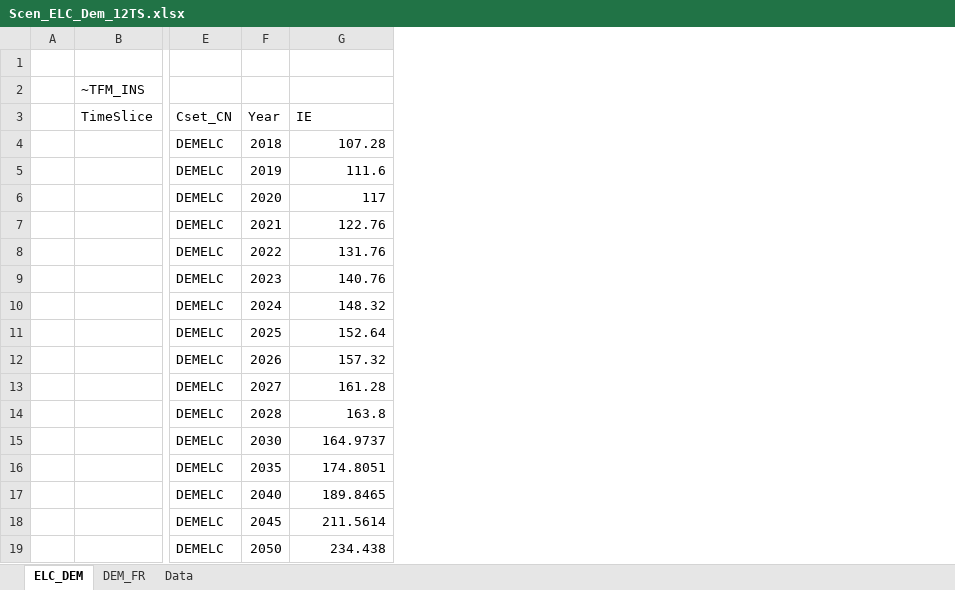
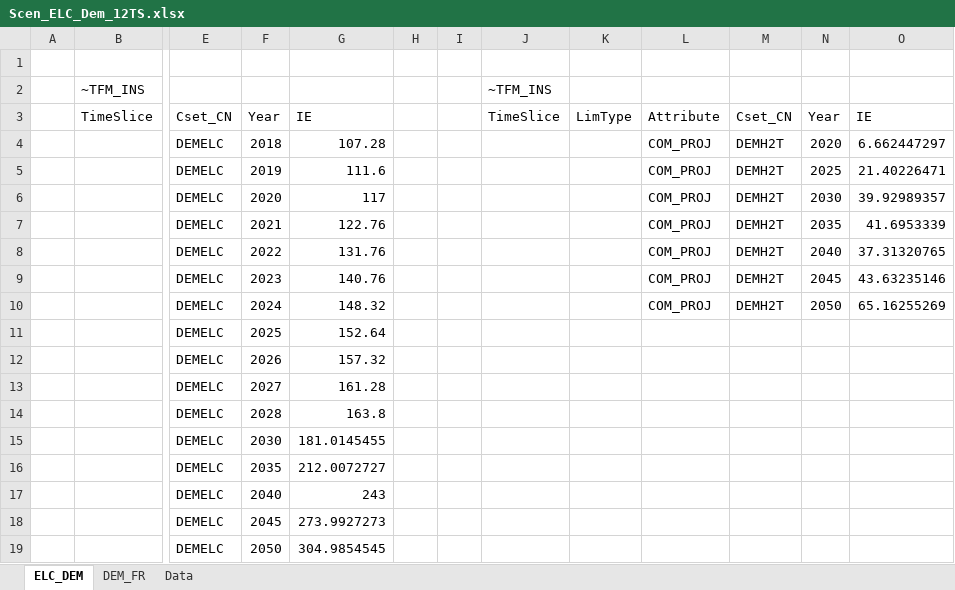
Before and after one commit to MaREI-EPMG/TIM-archived, an Excel workbook: SuppXLS/Scen_ELC_Dem_12TS.xlsx, sheet ELC_DEM, drawn as a sheet; only a part is shown, gaps mark what is left out; values as stored, in another font and other column widths than the file's, no borders; the diff names each change by its address in the sheet, - before the commit and + after, or states it on an @@ line.

```diff
--- a/SuppXLS/Scen_ELC_Dem_12TS.xlsx (sheet ELC_DEM)
+++ b/SuppXLS/Scen_ELC_Dem_12TS.xlsx (sheet ELC_DEM)
+column H, empty
+column I, empty
+column J, rows 2-3: ~TFM_INS | TimeSlice
+column K, row 3: LimType
+column L, rows 3-10: Attribute | COM_PROJ | COM_PROJ | COM_PROJ | COM_PROJ | COM_PROJ | COM_PROJ | COM_PROJ
+column M, rows 3-10: Cset_CN | DEMH2T | DEMH2T | DEMH2T | DEMH2T | DEMH2T | DEMH2T | DEMH2T
+column N, rows 3-10: Year | 2020 | 2025 | 2030 | 2035 | 2040 | 2045 | 2050
+column O, rows 3-10: IE | 6.662447297 | 21.40226471 | 39.92989357 | 41.6953339 | 37.31320765 | 43.63235146 | 65.16255269
-G15: 164.9737
+G15: 181.0145455
-G16: 174.8051
+G16: 212.0072727
-G17: 189.8465
+G17: 243
-G18: 211.5614
+G18: 273.9927273
-G19: 234.438
+G19: 304.9854545
```
Also changed, not shown: sheet Data, formulas that keep their value, SuppXLS/Scen_ELC_AF_12TS.xlsx, 47 other files.
